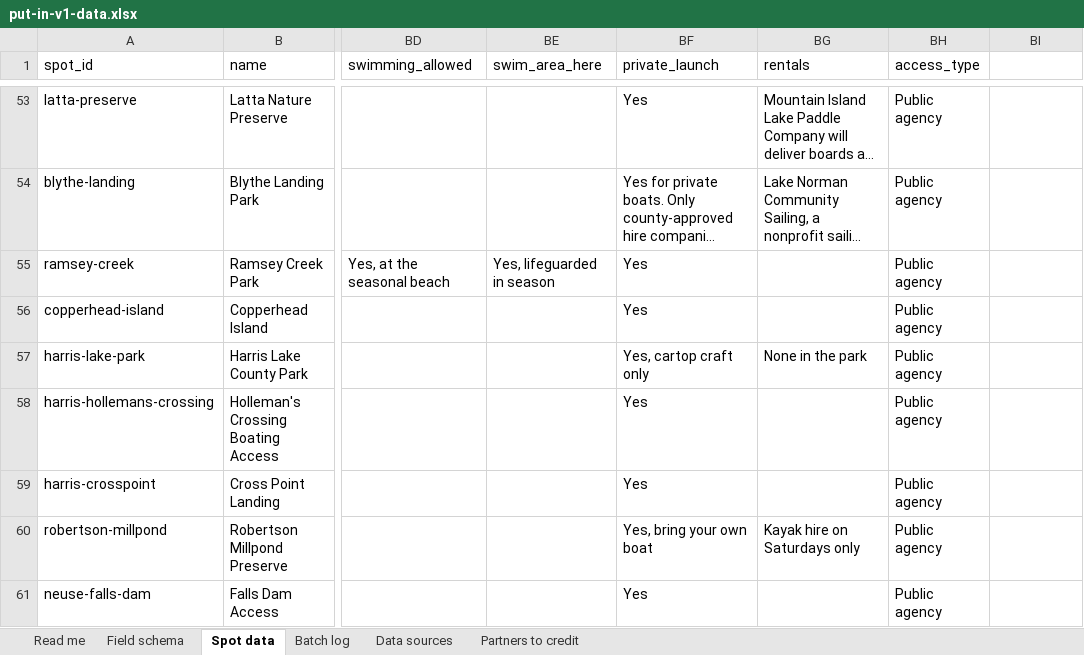
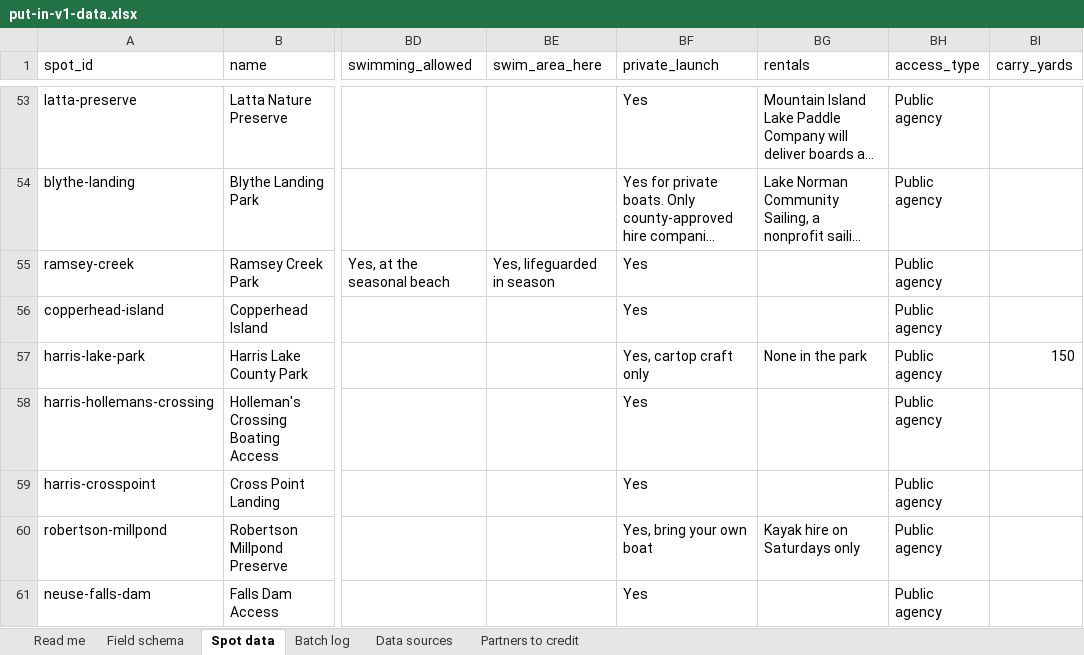
Before and after one commit to cmnordt-collab/put-in, an Excel workbook: put-in-v1-data.xlsx, sheet Spot data, drawn as a sheet; only a part is shown, gaps mark what is left out; long unchanged cells end in …; values as stored, in another font and other column widths than the file's, no cell formats; the diff covers the shown part only; the diff names each change by its address in the sheet, - before the commit and + after, or states it on an @@ line.

Commit message:
Add files via upload

```diff
--- a/put-in-v1-data.xlsx (sheet Spot data)
+++ b/put-in-v1-data.xlsx (sheet Spot data)
-BI1: (empty)
+BI1: carry_yards
-BI57 (carry_yards): (empty)
+BI57 (carry_yards): 150
```
Also changed, not shown: 7 edited cells elsewhere in this sheet, sheet Field schema, cell formats.
